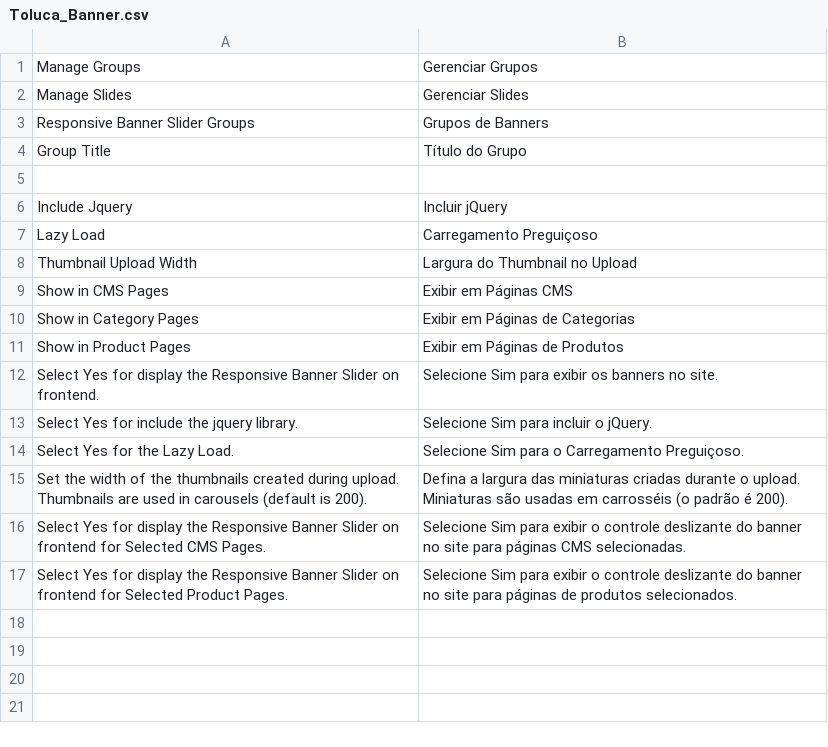
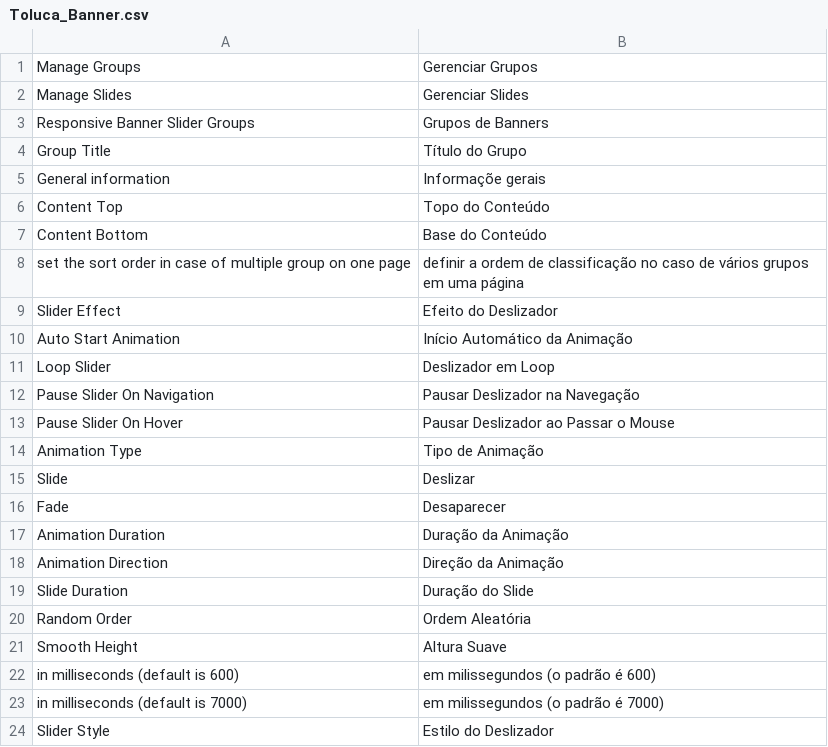
Before and after one commit to gamuzatech/tolucastore-magento, a CSV file: magento-lts-1.9.4.x/app/locale/pt_BR/Toluca_Banner.csv, drawn as a sheet; only a part is shown; the shorter side is filled out with more unchanged rows; the diff covers the shown part only; the diff names each change by its address in the sheet, - before the commit and + after, or states it on an @@ line.

Commit message:
Atualizado modulo Toluca_Banner: adicionado rewrites para adminhtml_slidergroup_edit_tab_form e adminhtml_slidergroup_edit_tabs + traduções

```diff
--- a/magento-lts-1.9.4.x/app/locale/pt_BR/Toluca_Banner.csv
+++ b/magento-lts-1.9.4.x/app/locale/pt_BR/Toluca_Banner.csv
-row 5: (empty)
+row 5: General information | Informaçõe gerais
+row 6: Content Top | Topo do Conteúdo
+row 7: Content Bottom | Base do Conteúdo
+row 8: set the sort order in case of multiple group on one page | definir a ordem de classificação no caso de vários grupos em uma página
+row 9: Slider Effect | Efeito do Deslizador
+row 10: Auto Start Animation | Início Automático da Animação
+row 11: Loop Slider | Deslizador em Loop
+row 12: Pause Slider On Navigation | Pausar Deslizador na Navegação
+row 13: Pause Slider On Hover | Pausar Deslizador ao Passar o Mouse
+row 14: Animation Type | Tipo de Animação
+row 15: Slide | Deslizar
+row 16: Fade | Desaparecer
+row 17: Animation Duration | Duração da Animação
+row 18: Animation Direction | Direção da Animação
+row 19: Slide Duration | Duração do Slide
+row 20: Random Order | Ordem Aleatória
+row 21: Smooth Height | Altura Suave
+row 22: in milliseconds (default is 600) | em milissegundos (o padrão é 600)
+row 23: in milliseconds (default is 7000) | em milissegundos (o padrão é 7000)
+row 24: Slider Style | Estilo do Deslizador
```
Also changed, not shown: 61 added rows elsewhere in this file, 3 other files.
